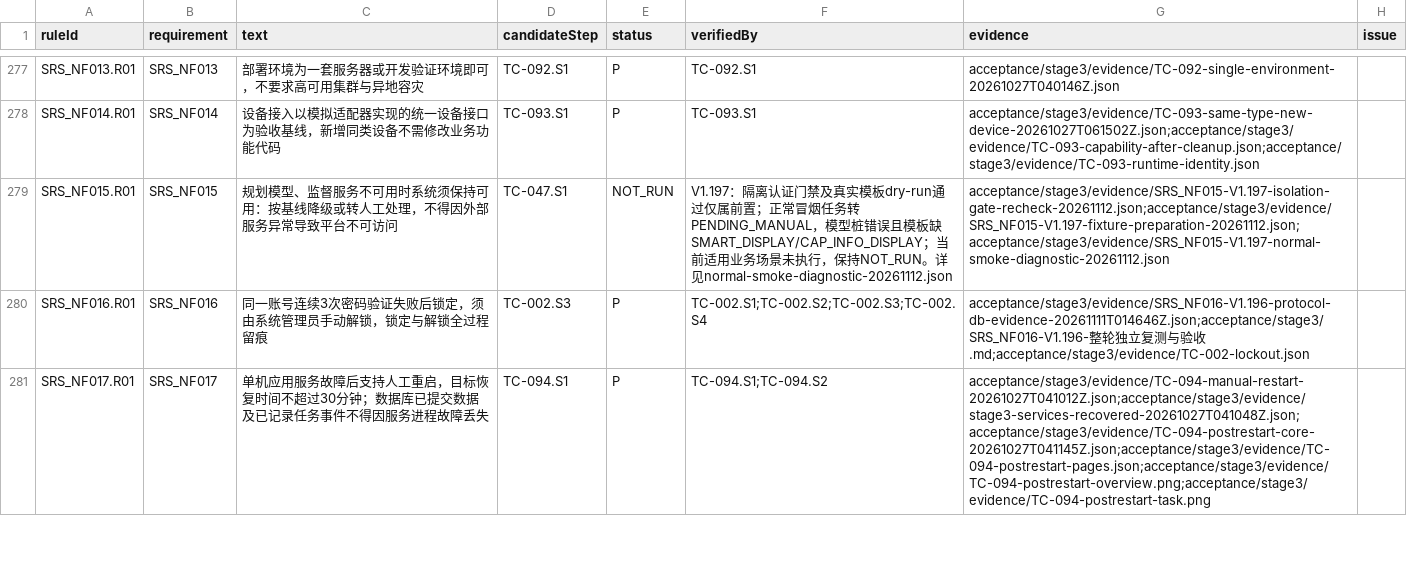
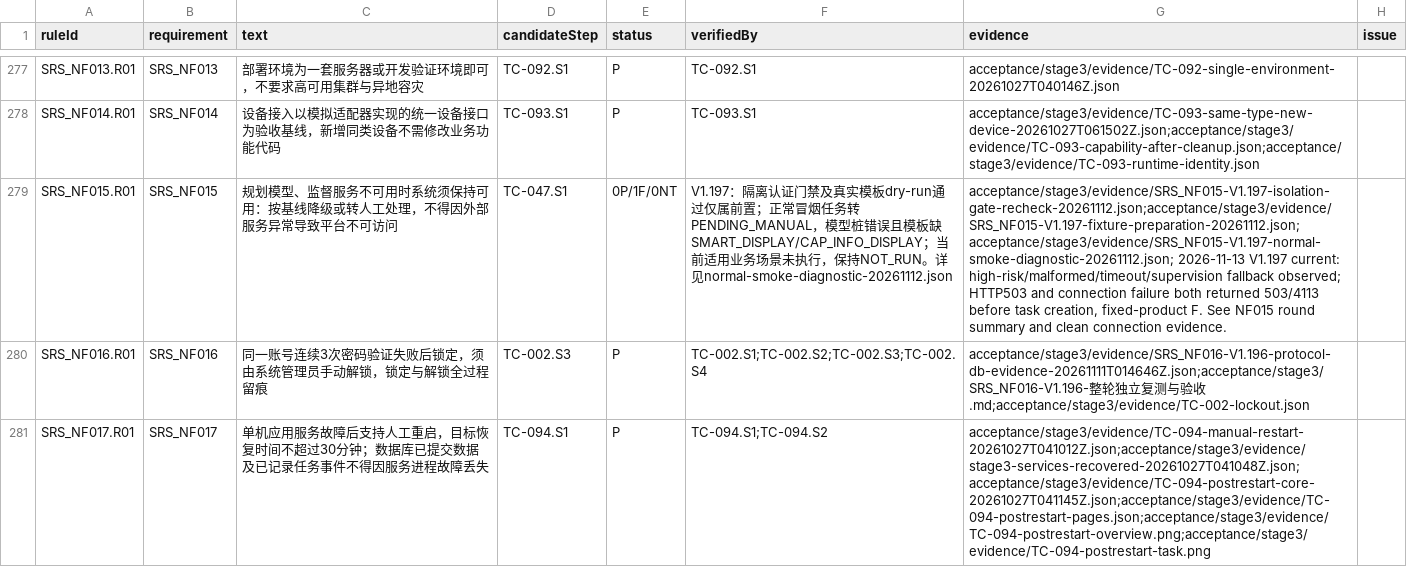
Before and after one commit to steedcy/TP-main, a CSV file: acceptance/stage3/rules.csv, drawn as a sheet; only a part is shown, gaps mark what is left out; the diff names each change by its address in the sheet, - before the commit and + after, or states it on an @@ line.

```diff
--- a/acceptance/stage3/rules.csv
+++ b/acceptance/stage3/rules.csv
-E279 (status): NOT_RUN
+E279 (status): 0P/1F/0NT
-G279 (evidence): acceptance/stage3/evidence/SRS_NF015-V1.197-isolation-gate-recheck-20261112.json;acceptance/stage3/evidence/SRS_NF015-V1.197-fixture-preparation-20261112.json;acceptance/stage3/evidence/SRS_NF015-V1.197-normal-smoke-diagnostic-20261112.json
+G279 (evidence): acceptance/stage3/evidence/SRS_NF015-V1.197-isolation-gate-recheck-20261112.json;acceptance/stage3/evidence/SRS_NF015-V1.197-fixture-preparation-20261112.json;acceptance/stage3/evidence/SRS_NF015-V1.197-normal-smoke-diagnostic-20261112.json; 2026-11-13 V1.197 current: high-risk/malformed/timeout/supervision fallback observed; HTTP503 and connection failure both returned 503/4113 before task creation, fixed-product F. See NF015 round summary and clean connection evidence.
```
Also changed, not shown: acceptance/stage3/issues.csv, acceptance/stage3/steps.csv, 17 other files.
